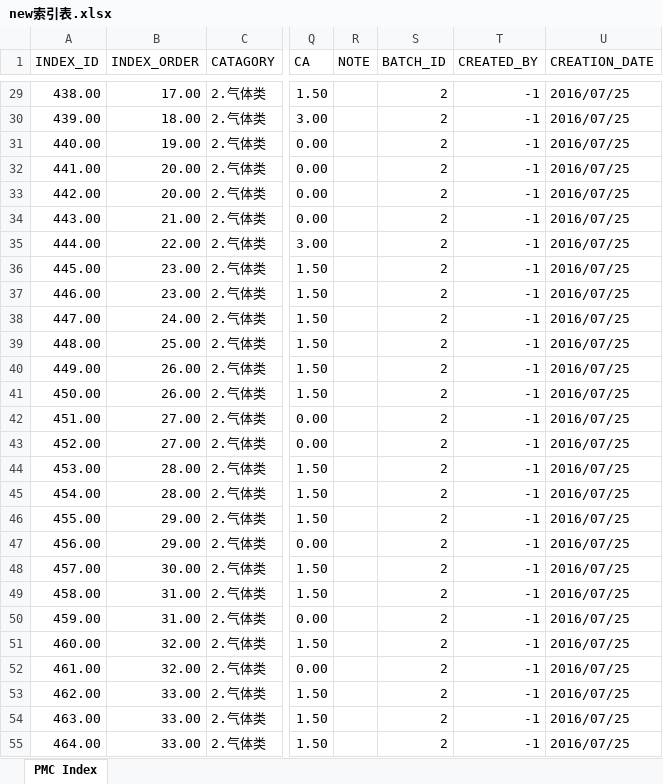
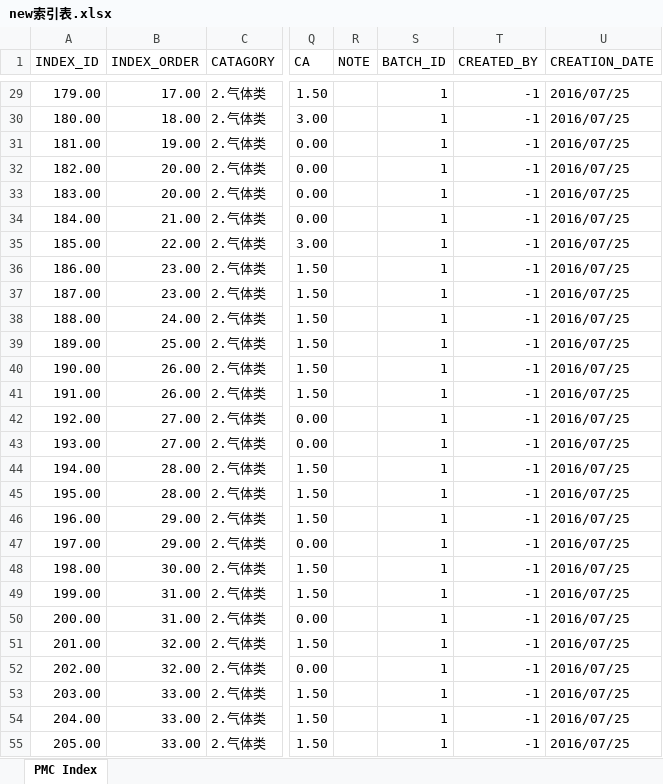
Before and after one commit to songluyi/cqs_load_tool, an Excel workbook: new索引表.xlsx, sheet PMC Index, drawn as a sheet; only a part is shown, gaps mark what is left out; values as stored, in another font and other column widths than the file's, no borders; the diff covers the shown part only; the diff names each change by its address in the sheet, - before the commit and + after, or states it on an @@ line.

```diff
--- a/new索引表.xlsx (sheet PMC Index)
+++ b/new索引表.xlsx (sheet PMC Index)
-A29 (INDEX_ID): 438.00
+A29 (INDEX_ID): 179.00
-S29:S55 (BATCH_ID): 2
+S29:S55 (BATCH_ID): 1
-A30 (INDEX_ID): 439.00
+A30 (INDEX_ID): 180.00
-A31 (INDEX_ID): 440.00
+A31 (INDEX_ID): 181.00
-A32 (INDEX_ID): 441.00
+A32 (INDEX_ID): 182.00
-A33 (INDEX_ID): 442.00
+A33 (INDEX_ID): 183.00
-A34 (INDEX_ID): 443.00
+A34 (INDEX_ID): 184.00
-A35 (INDEX_ID): 444.00
+A35 (INDEX_ID): 185.00
-A36 (INDEX_ID): 445.00
+A36 (INDEX_ID): 186.00
-A37 (INDEX_ID): 446.00
+A37 (INDEX_ID): 187.00
-A38 (INDEX_ID): 447.00
+A38 (INDEX_ID): 188.00
-A39 (INDEX_ID): 448.00
+A39 (INDEX_ID): 189.00
-A40 (INDEX_ID): 449.00
+A40 (INDEX_ID): 190.00
-A41 (INDEX_ID): 450.00
+A41 (INDEX_ID): 191.00
-A42 (INDEX_ID): 451.00
+A42 (INDEX_ID): 192.00
-A43 (INDEX_ID): 452.00
+A43 (INDEX_ID): 193.00
-A44 (INDEX_ID): 453.00
+A44 (INDEX_ID): 194.00
-A45 (INDEX_ID): 454.00
+A45 (INDEX_ID): 195.00
-A46 (INDEX_ID): 455.00
+A46 (INDEX_ID): 196.00
-A47 (INDEX_ID): 456.00
+A47 (INDEX_ID): 197.00
-A48 (INDEX_ID): 457.00
+A48 (INDEX_ID): 198.00
-A49 (INDEX_ID): 458.00
+A49 (INDEX_ID): 199.00
-A50 (INDEX_ID): 459.00
+A50 (INDEX_ID): 200.00
-A51 (INDEX_ID): 460.00
+A51 (INDEX_ID): 201.00
-A52 (INDEX_ID): 461.00
+A52 (INDEX_ID): 202.00
-A53 (INDEX_ID): 462.00
+A53 (INDEX_ID): 203.00
-A54 (INDEX_ID): 463.00
+A54 (INDEX_ID): 204.00
-A55 (INDEX_ID): 464.00
+A55 (INDEX_ID): 205.00
```
Also changed, not shown: 604 edited cells elsewhere in this sheet, new元件表.xlsx, new压力温度.xlsx, 12 other files.
